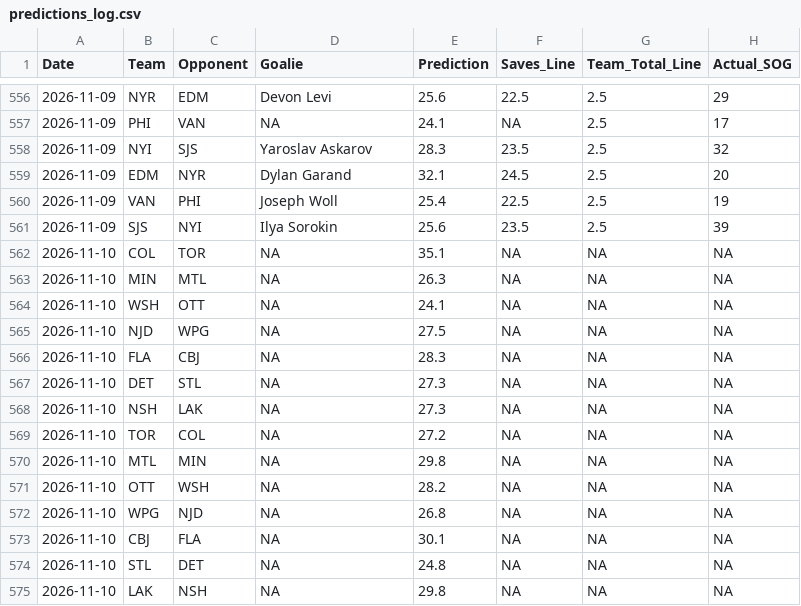
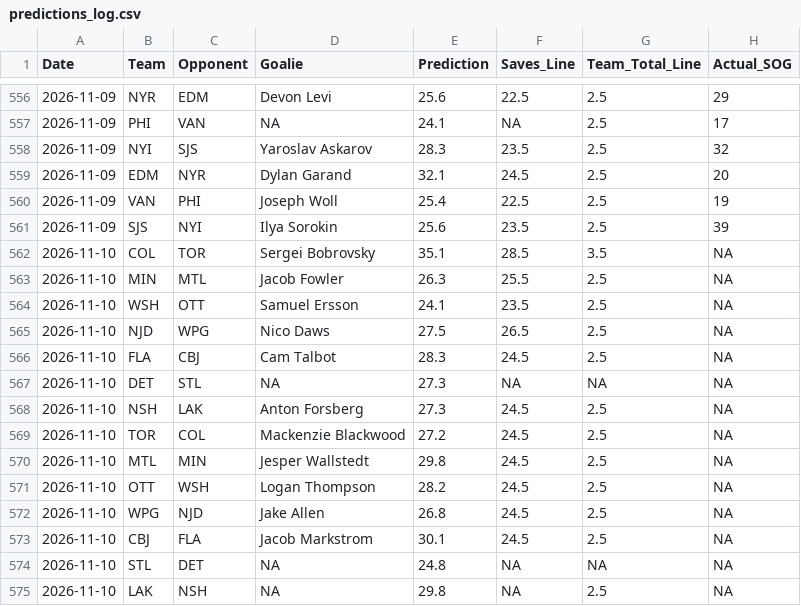
Before and after one commit to rysohn/nhl-sog-model, a CSV file: predictions_log.csv, drawn as a sheet; only a part is shown, gaps mark what is left out.

```diff
--- a/predictions_log.csv
+++ b/predictions_log.csv
@@ -561,15 +561,15 @@ Date,Team,Opponent,Goalie,Prediction,Saves_Line,Team_Total_Line,Actual_SOG
 2026-11-09,SJS,NYI,Ilya Sorokin,25.6,23.5,2.5,39
-2026-11-10,COL,TOR,NA,35.1,NA,NA,NA
-2026-11-10,MIN,MTL,NA,26.3,NA,NA,NA
-2026-11-10,WSH,OTT,NA,24.1,NA,NA,NA
-2026-11-10,NJD,WPG,NA,27.5,NA,NA,NA
-2026-11-10,FLA,CBJ,NA,28.3,NA,NA,NA
+2026-11-10,COL,TOR,Sergei Bobrovsky,35.1,28.5,3.5,NA
+2026-11-10,MIN,MTL,Jacob Fowler,26.3,25.5,2.5,NA
+2026-11-10,WSH,OTT,Samuel Ersson,24.1,23.5,2.5,NA
+2026-11-10,NJD,WPG,Nico Daws,27.5,26.5,2.5,NA
+2026-11-10,FLA,CBJ,Cam Talbot,28.3,24.5,2.5,NA
 2026-11-10,DET,STL,NA,27.3,NA,NA,NA
-2026-11-10,NSH,LAK,NA,27.3,NA,NA,NA
-2026-11-10,TOR,COL,NA,27.2,NA,NA,NA
-2026-11-10,MTL,MIN,NA,29.8,NA,NA,NA
-2026-11-10,OTT,WSH,NA,28.2,NA,NA,NA
-2026-11-10,WPG,NJD,NA,26.8,NA,NA,NA
-2026-11-10,CBJ,FLA,NA,30.1,NA,NA,NA
+2026-11-10,NSH,LAK,Anton Forsberg,27.3,24.5,2.5,NA
+2026-11-10,TOR,COL,Mackenzie Blackwood,27.2,24.5,2.5,NA
+2026-11-10,MTL,MIN,Jesper Wallstedt,29.8,24.5,2.5,NA
+2026-11-10,OTT,WSH,Logan Thompson,28.2,24.5,2.5,NA
+2026-11-10,WPG,NJD,Jake Allen,26.8,24.5,2.5,NA
+2026-11-10,CBJ,FLA,Jacob Markstrom,30.1,24.5,2.5,NA
 2026-11-10,STL,DET,NA,24.8,NA,NA,NA
-2026-11-10,LAK,NSH,NA,29.8,NA,NA,NA
+2026-11-10,LAK,NSH,NA,29.8,NA,2.5,NA
```
Also changed, not shown: 2 other files.
